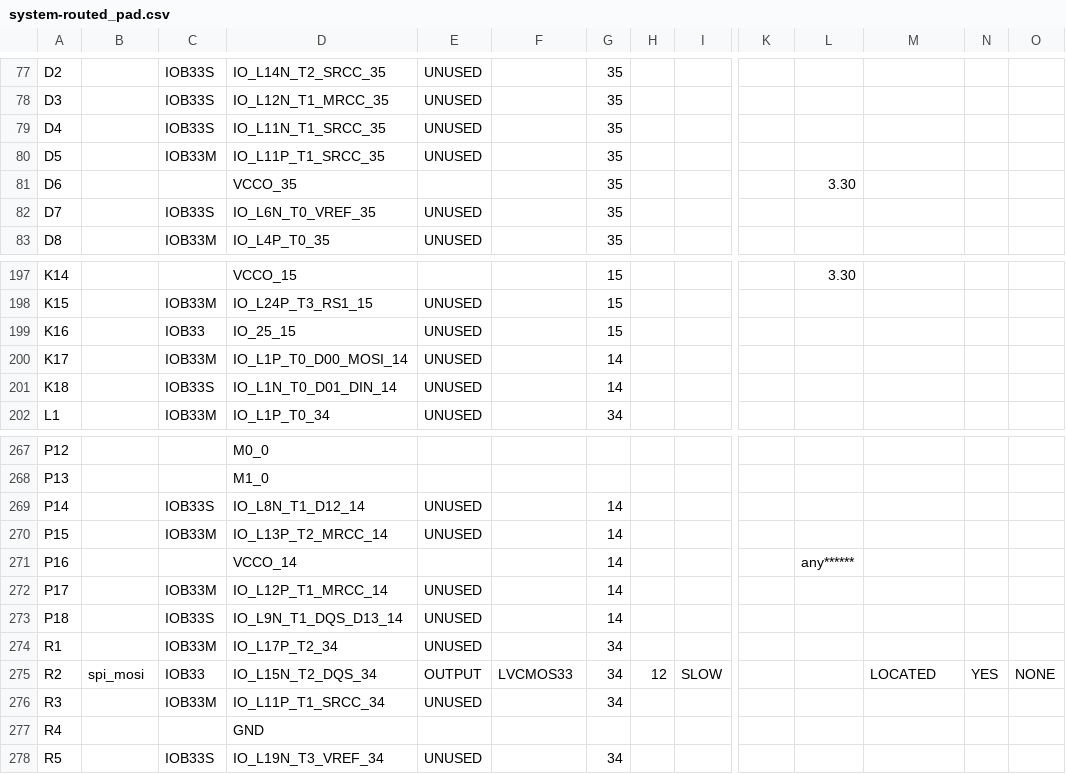
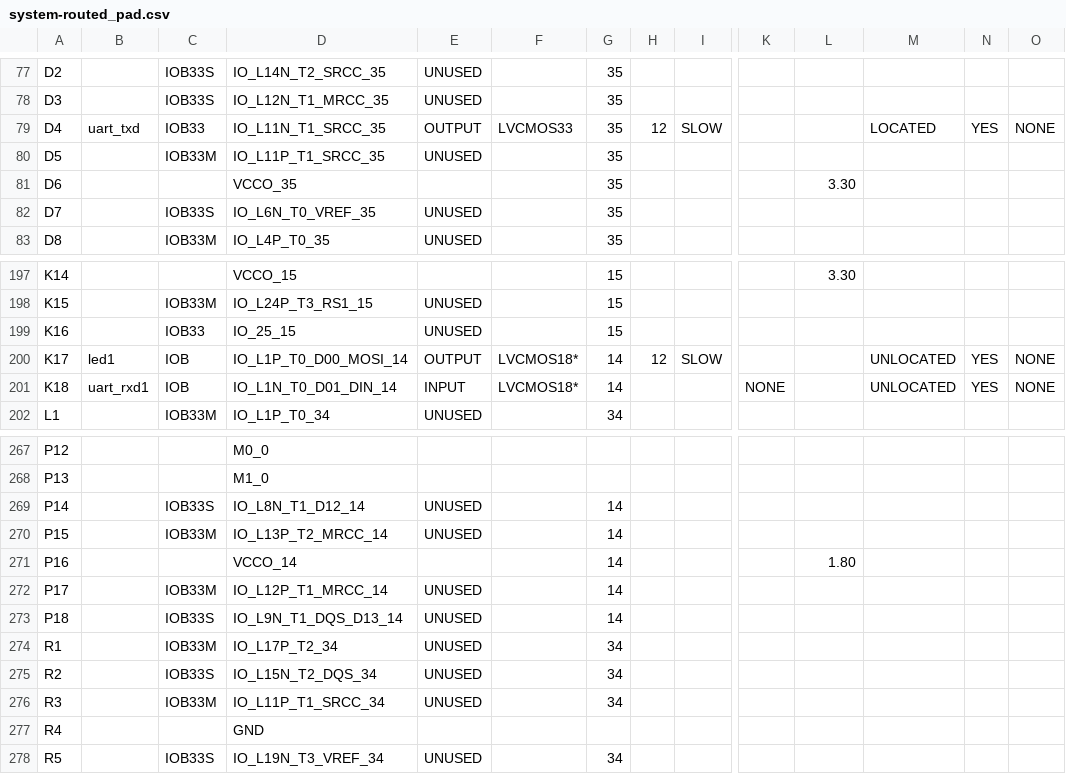
Before and after one commit to joseduquem/TLS---20162, a CSV file: lm32_soc_HDL/build/system-routed_pad.csv, drawn as a sheet; only a part is shown, gaps mark what is left out; the diff covers the shown part only; the diff names each change by its address in the sheet, - before the commit and + after, or states it on an @@ line.

```diff
--- a/lm32_soc_HDL/build/system-routed_pad.csv
+++ b/lm32_soc_HDL/build/system-routed_pad.csv
-B79: (empty)
+B79: uart_txd
-C79: IOB33S
+C79: IOB33
-E79: UNUSED
+E79: OUTPUT
-F79: (empty)
+F79: LVCMOS33
-H79: (empty)
+H79: 12
-I79: (empty)
+I79: SLOW
-M79: (empty)
+M79: LOCATED
-N79: (empty)
+N79: YES
-O79: (empty)
+O79: NONE
-B200: (empty)
+B200: led1
-C200: IOB33M
+C200: IOB
-E200: UNUSED
+E200: OUTPUT
-F200:F201: (empty)
+F200:F201: LVCMOS18*
-H200: (empty)
+H200: 12
-I200: (empty)
+I200: SLOW
-M200:M201: (empty)
+M200:M201: UNLOCATED
-N200:N201: (empty)
+N200:N201: YES
-O200:O201: (empty)
+O200:O201: NONE
-B201: (empty)
+B201: uart_rxd1
-C201: IOB33S
+C201: IOB
-E201: UNUSED
+E201: INPUT
-K201: (empty)
+K201: NONE
-L271: any******
+L271: 1.80
-B275: spi_mosi
+B275: (empty)
-C275: IOB33
+C275: IOB33S
-E275: OUTPUT
+E275: UNUSED
-F275: LVCMOS33
+F275: (empty)
-H275: 12
+H275: (empty)
-I275: SLOW
+I275: (empty)
-M275: LOCATED
+M275: (empty)
-N275: YES
+N275: (empty)
-O275: NONE
+O275: (empty)
```
Also changed, not shown: 57 edited cells elsewhere in this file, 52 other files.
